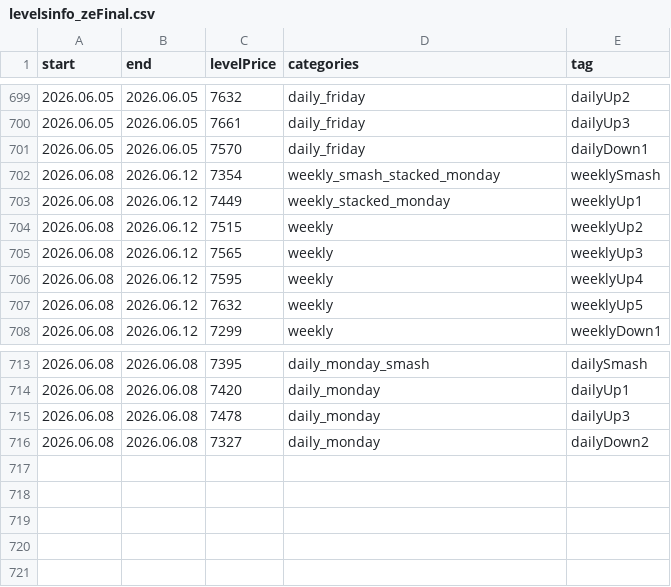
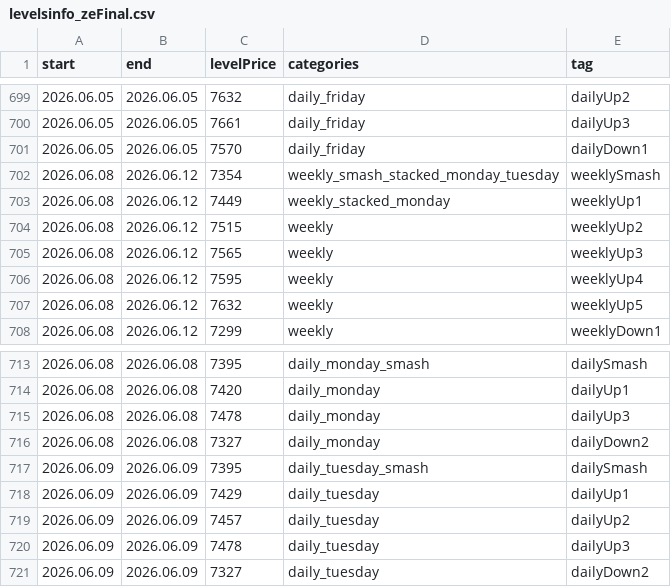
Before and after one commit to AleksanderStefankowski/mt_ea, a CSV file: Experts/Smashelito_support/levelsinfo_zeFinal.csv, drawn as a sheet; only a part is shown, gaps mark what is left out.

Commit message:
levels

```diff
--- a/Experts/Smashelito_support/levelsinfo_zeFinal.csv
+++ b/Experts/Smashelito_support/levelsinfo_zeFinal.csv
@@ -701,3 +701,3 @@ start,end,levelPrice,categories,tag
 2026.06.05,2026.06.05,7570,daily_friday,dailyDown1
-2026.06.08,2026.06.12,7354,weekly_smash_stacked_monday,weeklySmash
+2026.06.08,2026.06.12,7354,weekly_smash_stacked_monday_tuesday,weeklySmash
 2026.06.08,2026.06.12,7449,weekly_stacked_monday,weeklyUp1
@@ -716 +716,6 @@ start,end,levelPrice,categories,tag
 2026.06.08,2026.06.08,7327,daily_monday,dailyDown2
+2026.06.09,2026.06.09,7395,daily_tuesday_smash,dailySmash
+2026.06.09,2026.06.09,7429,daily_tuesday,dailyUp1
+2026.06.09,2026.06.09,7457,daily_tuesday,dailyUp2
+2026.06.09,2026.06.09,7478,daily_tuesday,dailyUp3
+2026.06.09,2026.06.09,7327,daily_tuesday,dailyDown2
```
Also changed, not shown: 3 other files.
